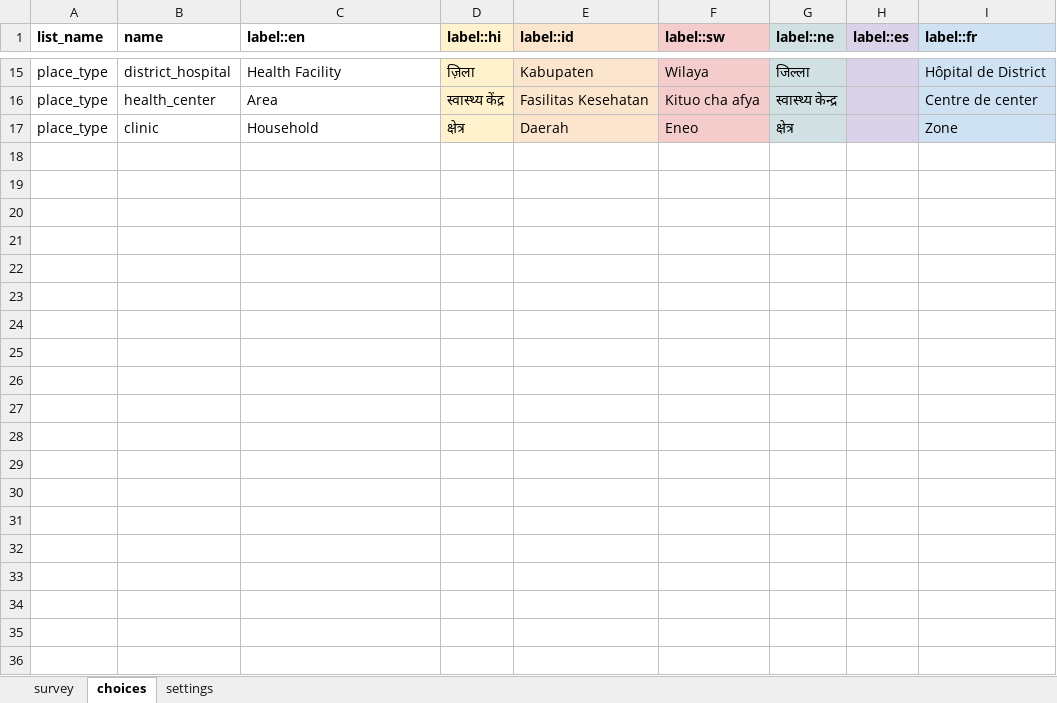
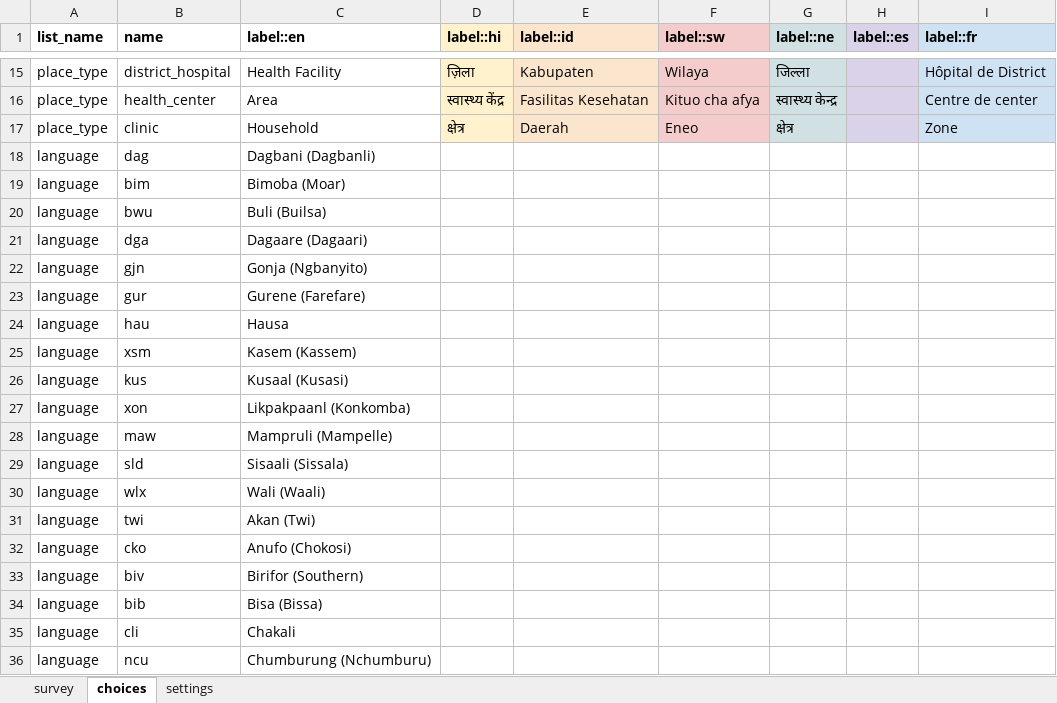
Before and after one commit to ZziemWellu/northern-health-platform, an Excel workbook: cht-app/forms/contact/person-create.xlsx, sheet choices, drawn as a sheet; only a part is shown, gaps mark what is left out; values as stored, in another font and other column widths than the file's, no borders; the diff covers the shown part only; the diff names each change by its address in the sheet, - before the commit and + after, or states it on an @@ line.

```diff
--- a/cht-app/forms/contact/person-create.xlsx (sheet choices)
+++ b/cht-app/forms/contact/person-create.xlsx (sheet choices)
+row 18: language | dag | Dagbani (Dagbanli)
+row 19: language | bim | Bimoba (Moar)
+row 20: language | bwu | Buli (Builsa)
+row 21: language | dga | Dagaare (Dagaari)
+row 22: language | gjn | Gonja (Ngbanyito)
+row 23: language | gur | Gurene (Farefare)
+row 24: language | hau | Hausa
+row 25: language | xsm | Kasem (Kassem)
+row 26: language | kus | Kusaal (Kusasi)
+row 27: language | xon | Likpakpaanl (Konkomba)
+row 28: language | maw | Mampruli (Mampelle)
+row 29: language | sld | Sisaali (Sissala)
+row 30: language | wlx | Wali (Waali)
+row 31: language | twi | Akan (Twi)
+row 32: language | cko | Anufo (Chokosi)
+row 33: language | biv | Birifor (Southern)
+row 34: language | bib | Bisa (Bissa)
+row 35: language | cli | Chakali
+row 36: language | ncu | Chumburung (Nchumburu)
```
Also changed, not shown: 13 added rows elsewhere in this sheet, sheet survey, sheet settings, cht-app/forms/app/voice_question.xlsx, cht-app/forms/contact/person-edit.xlsx, 41 other files.
